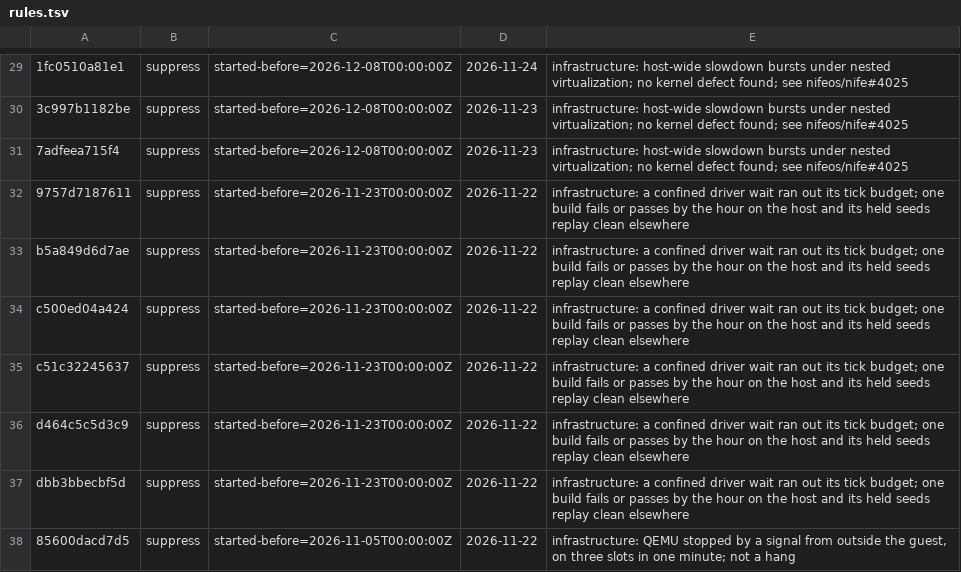
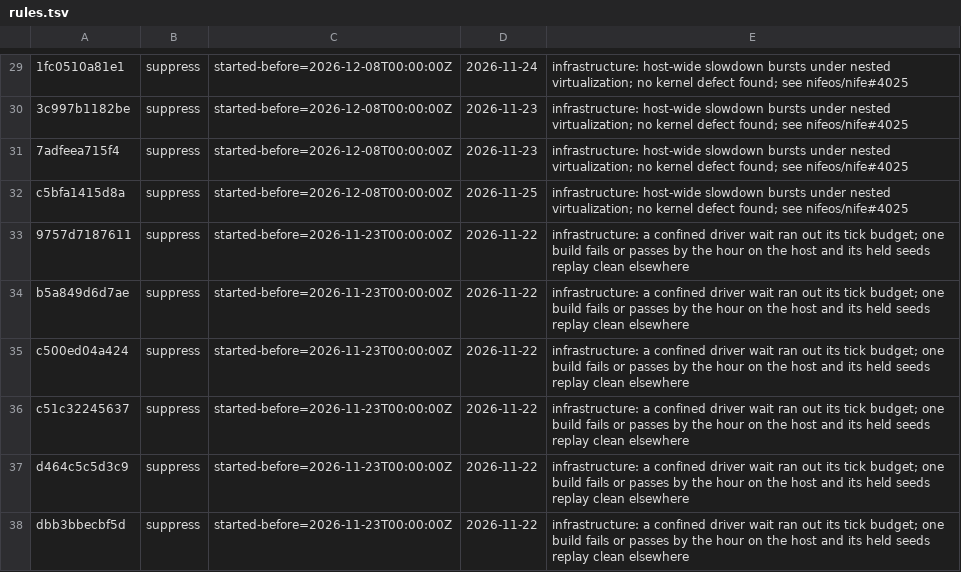
Before and after one commit to nifeos/fuzz-host, a TSV file: etc/fuzz-filer/rules.tsv, drawn as a sheet; only a part is shown, gaps mark what is left out; the shorter side is filled out with more unchanged rows; the diff names each change by its address in the sheet, - before the commit and + after, or states it on an @@ line.

```diff
--- a/etc/fuzz-filer/rules.tsv
+++ b/etc/fuzz-filer/rules.tsv
+row 32: c5bfa1415d8a | suppress | started-before=2026-12-08T00:00:00Z | 2026-11-25 | infrastructure: host-wide slowdown bursts under nested virtualization; no kernel defect found; see nifeos/nife#4025
```
